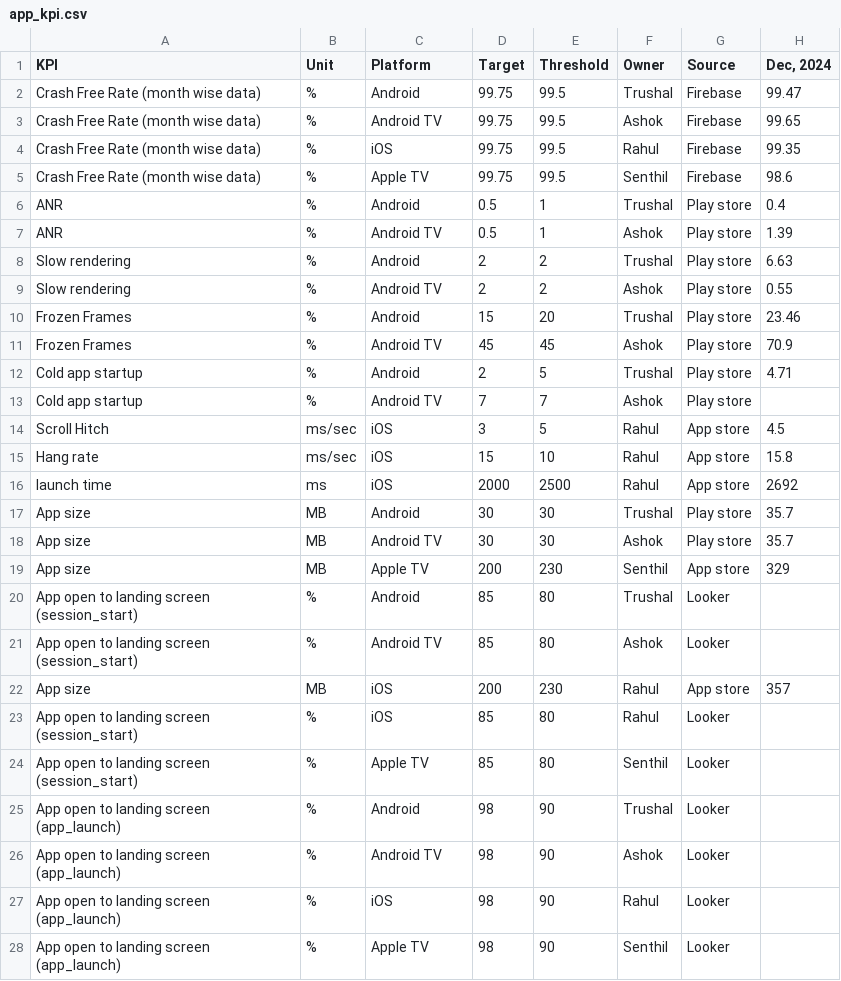
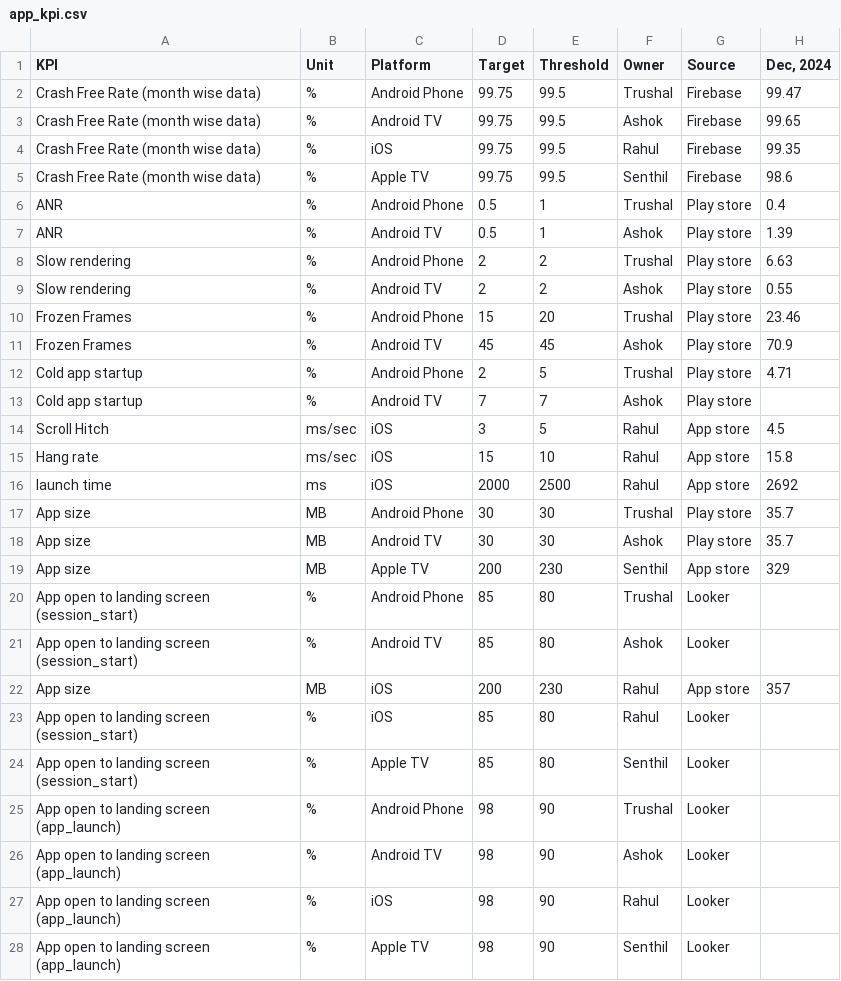
Before and after one commit to gb103/liv-kpi-dashboard, a CSV file: data/input/app_kpi.csv, drawn as a sheet; only a part is shown; the diff covers the shown part only; the diff names each change by its address in the sheet, - before the commit and + after, or states it on an @@ line.

```diff
--- a/data/input/app_kpi.csv
+++ b/data/input/app_kpi.csv
-C2 (Platform): Android
+C2 (Platform): Android Phone
-C6 (Platform): Android
+C6 (Platform): Android Phone
-C8 (Platform): Android
+C8 (Platform): Android Phone
-C10 (Platform): Android
+C10 (Platform): Android Phone
-C12 (Platform): Android
+C12 (Platform): Android Phone
-C17 (Platform): Android
+C17 (Platform): Android Phone
-C20 (Platform): Android
+C20 (Platform): Android Phone
-C25 (Platform): Android
+C25 (Platform): Android Phone
```
Also changed, not shown: 21 edited cells elsewhere in this file, 1 other file.
